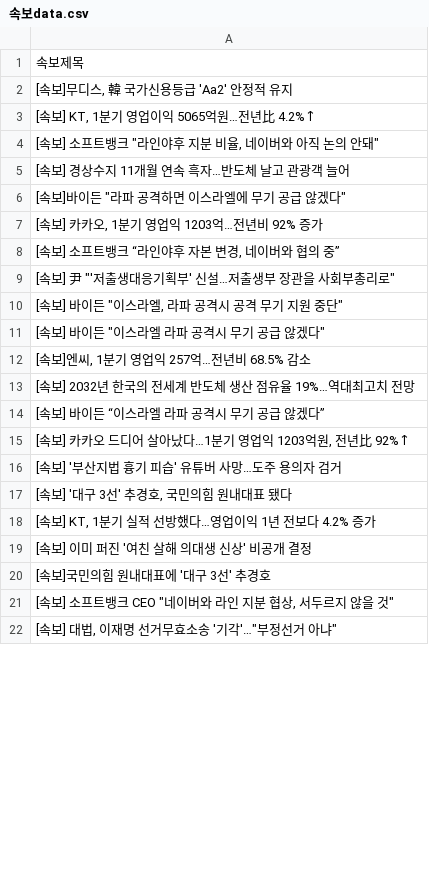
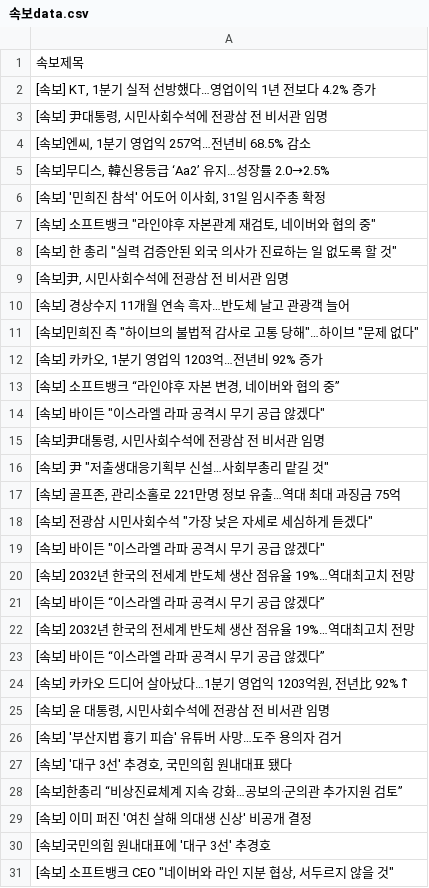
Before and after one commit to devopspark/GitNews, a CSV file: 속보data.csv, drawn as a sheet; only a part is shown; the shorter side is filled out with more unchanged rows; the diff covers the shown part only.

```diff
--- a/속보data.csv
+++ b/속보data.csv
@@ -1,13 +1,22 @@
 속보제목
-"[속보]무디스, 韓 국가신용등급 'Aa2' 안정적 유지"
-"[속보] KT, 1분기 영업이익 5065억원…전년比 4.2%↑"
-"[속보] 소프트뱅크 ""라인야후 지분 비율, 네이버와 아직 논의 안돼"""
+"[속보] KT, 1분기 실적 선방했다…영업이익 1년 전보다 4.2% 증가"
+"[속보] 尹대통령, 시민사회수석에 전광삼 전 비서관 임명"
+"[속보]엔씨, 1분기 영업익 257억…전년비 68.5% 감소"
+"[속보]무디스, 韓신용등급 ‘Aa2’ 유지…성장률 2.0→2.5%"
+"[속보] '민희진 참석' 어도어 이사회, 31일 임시주총 확정"
+"[속보] 소프트뱅크 ""라인야후 자본관계 재검토, 네이버와 협의 중"""
+"[속보] 한 총리 ""실력 검증안된 외국 의사가 진료하는 일 없도록 할 것"""
+"[속보]尹, 시민사회수석에 전광삼 전 비서관 임명"
 [속보] 경상수지 11개월 연속 흑자…반도체 날고 관광객 늘어
-"[속보]바이든 ""라파 공격하면 이스라엘에 무기 공급 않겠다"""
+"[속보]민희진 측 ""하이브의 불법적 감사로 고통 당해""…하이브 ""문제 없다"""
 "[속보] 카카오, 1분기 영업익 1203억…전년비 92% 증가"
 "[속보] 소프트뱅크 “라인야후 자본 변경, 네이버와 협의 중”"
-"[속보] 尹 ""'저출생대응기획부' 신설…저출생부 장관을 사회부총리로"""
-"[속보] 바이든 ""이스라엘, 라파 공격시 공격 무기 지원 중단"""
 "[속보] 바이든 ""이스라엘 라파 공격시 무기 공급 않겠다"""
-"[속보]엔씨, 1분기 영업익 257억…전년비 68.5% 감소"
+"[속보]尹대통령, 시민사회수석에 전광삼 전 비서관 임명"
+"[속보] 尹 ""저출생대응기획부 신설…사회부총리 맡길 것"""
+"[속보] 골프존, 관리소홀로 221만명 정보 유출…역대 최대 과징금 75억"
+"[속보] 전광삼 시민사회수석 ""가장 낮은 자세로 세심하게 듣겠다"""
+"[속보] 바이든 ""이스라엘 라파 공격시 무기 공급 않겠다"""
+[속보] 2032년 한국의 전세계 반도체 생산 점유율 19%…역대최고치 전망
+[속보] 바이든 “이스라엘 라파 공격시 무기 공급 않겠다”
 [속보] 2032년 한국의 전세계 반도체 생산 점유율 19%…역대최고치 전망
@@ -15,5 +24,6 @@
 "[속보] 카카오 드디어 살아났다…1분기 영업익 1203억원, 전년比 92%↑"
+"[속보] 윤 대통령, 시민사회수석에 전광삼 전 비서관 임명"
 [속보] '부산지법 흉기 피습' 유튜버 사망…도주 용의자 검거
 "[속보] '대구 3선' 추경호, 국민의힘 원내대표 됐다"
-"[속보] KT, 1분기 실적 선방했다…영업이익 1년 전보다 4.2% 증가"
+[속보]한총리 “비상진료체계 지속 강화…공보의·군의관 추가지원 검토”
 [속보] 이미 퍼진 '여친 살해 의대생 신상' 비공개 결정
```
Also changed, not shown: 30 added rows, 40 removed rows, 3 moved rows and 17 edited cells elsewhere in this file.
